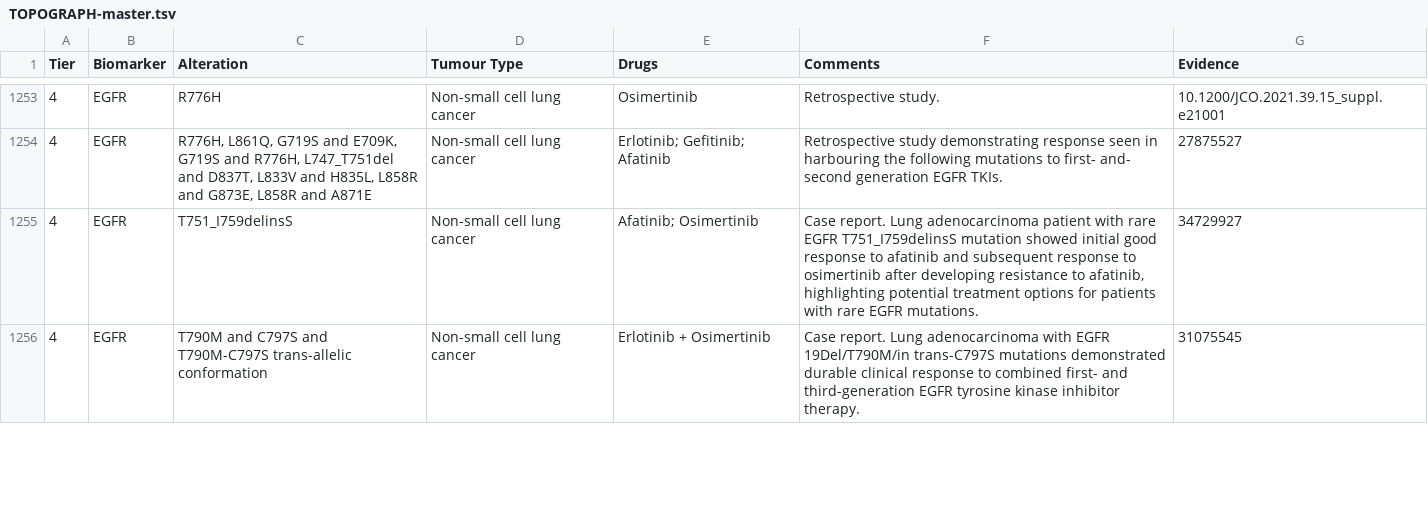
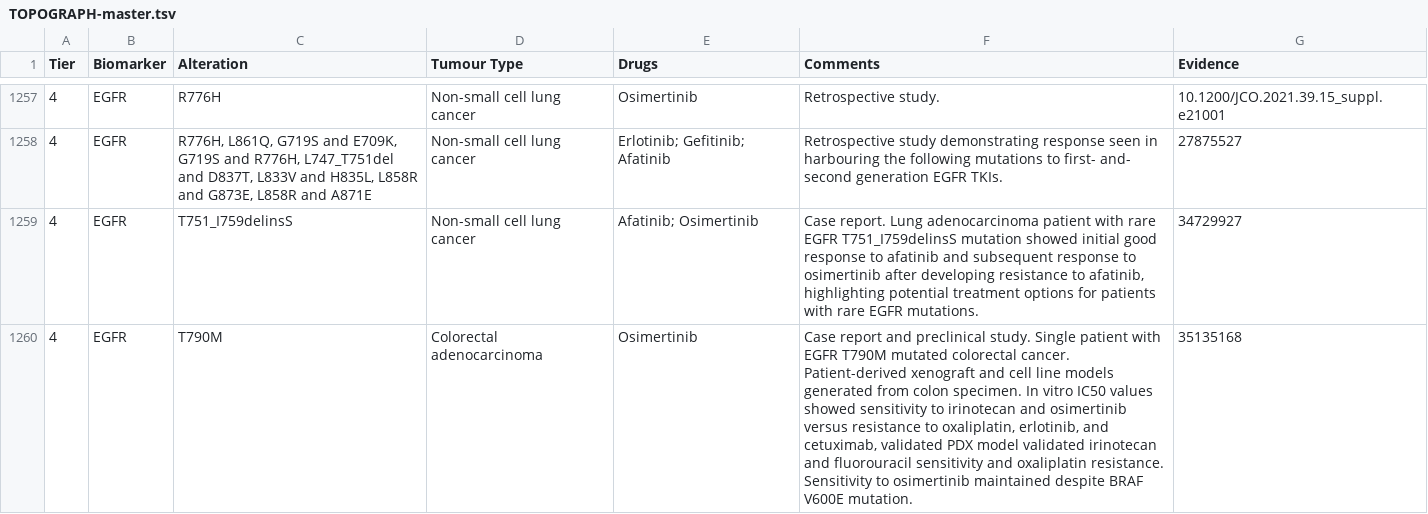
Before and after one commit to fpylin/POTTR, a TSV file: data/TOPOGRAPH-master.tsv, drawn as a sheet; only a part is shown, gaps mark what is left out; the shorter side is filled out with more unchanged rows; the diff covers the shown part only; the diff names each change by its address in the sheet, - before the commit and + after, or states it on an @@ line.

```diff
--- a/data/TOPOGRAPH-master.tsv
+++ b/data/TOPOGRAPH-master.tsv
+row 1260: 4 | EGFR | T790M | Colorectal adenocarcinoma | Osimertinib | Case report and preclinical study. Single patient with EGFR T790M mutated colorectal cancer. Patient-derived xenograft and cell line models generated from colon specimen. In vitro IC50 values showed sensitivity to irinotecan and osimertinib versus resistance to oxaliplatin, erlotinib, and cetuximab, validated PDX model validated irinotecan and fluorouracil sensitivity and oxaliplatin resistance. Sensitivity to osimertinib maintained despite BRAF V600E mutation. | 35135168
```
Also changed, not shown: 7 added rows and 4 edited cells elsewhere in this file, data/trial_eligibility.AU.tsv, 5 other files.
